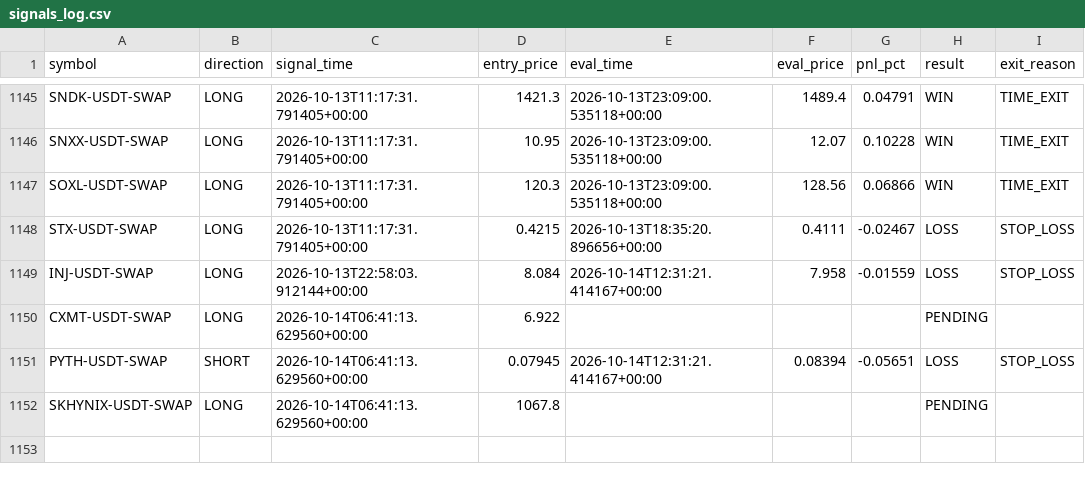
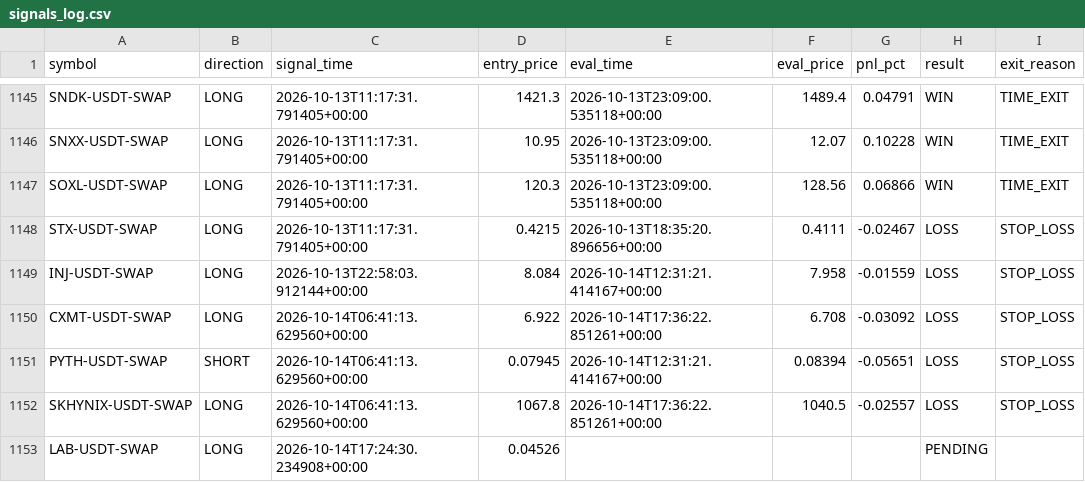
Before and after one commit to ksemehmet5-afk/altcoin-monitor-, a CSV file: monitor_state/signals_log.csv, drawn as a sheet; only a part is shown, gaps mark what is left out.

```diff
--- a/monitor_state/signals_log.csv
+++ b/monitor_state/signals_log.csv
@@ -1149,4 +1149,5 @@ STX-USDT-SWAP,LONG,2026-10-13T11:17:31.791405+00:00,0.4215,2026-10-13T18:35:20.8
 INJ-USDT-SWAP,LONG,2026-10-13T22:58:03.912144+00:00,8.084,2026-10-14T12:31:21.414167+00:00,7.958,-0.01559,LOSS,STOP_LOSS
-CXMT-USDT-SWAP,LONG,2026-10-14T06:41:13.629560+00:00,6.922,,,,PENDING,
+CXMT-USDT-SWAP,LONG,2026-10-14T06:41:13.629560+00:00,6.922,2026-10-14T17:36:22.851261+00:00,6.708,-0.03092,LOSS,STOP_LOSS
 PYTH-USDT-SWAP,SHORT,2026-10-14T06:41:13.629560+00:00,0.07945,2026-10-14T12:31:21.414167+00:00,0.08394,-0.05651,LOSS,STOP_LOSS
-SKHYNIX-USDT-SWAP,LONG,2026-10-14T06:41:13.629560+00:00,1067.8,,,,PENDING,
+SKHYNIX-USDT-SWAP,LONG,2026-10-14T06:41:13.629560+00:00,1067.8,2026-10-14T17:36:22.851261+00:00,1040.5,-0.02557,LOSS,STOP_LOSS
+LAB-USDT-SWAP,LONG,2026-10-14T17:24:30.234908+00:00,0.04526,,,,PENDING,
```
Also changed, not shown: 3 other files.
